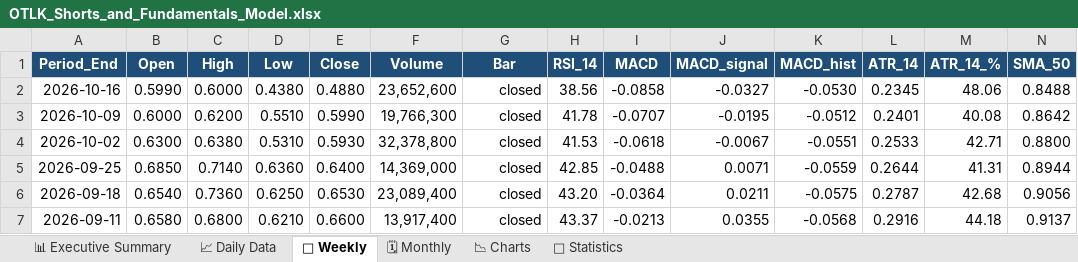
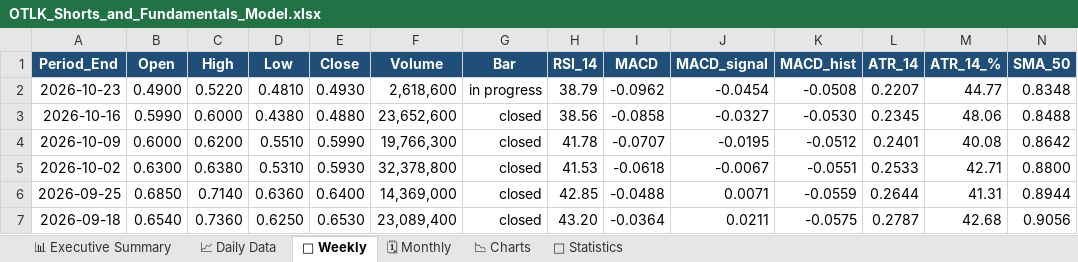
Before and after one commit to The-Slag-Brothers/OTLK-tracker, an Excel workbook: OTLK_Shorts_and_Fundamentals_Model.xlsx, sheet 📆 Weekly, drawn as a sheet; only a part is shown; the shorter side is filled out with more unchanged rows; values as stored, in another font and other column widths than the file's, no borders; rows hold the shown columns only; the diff names each change by its address in the sheet, - before the commit and + after, or states it on an @@ line.

```diff
--- a/OTLK_Shorts_and_Fundamentals_Model.xlsx (sheet 📆 Weekly)
+++ b/OTLK_Shorts_and_Fundamentals_Model.xlsx (sheet 📆 Weekly)
+row 2: 2026-10-23 | 0.4900 | 0.5220 | 0.4810 | 0.4930 | 2,618,600 | in progress | 38.79 | -0.0962 | -0.0454 | -0.0508 | 0.2207 | 44.77 | 0.8348
```
Also changed, not shown: sheet 📈 Daily Data, sheet 📊 Executive Summary, sheet 🗓 Monthly, sheet 📉 Charts, sheet 📐 Statistics, charts or pictures, OTLK_Options_Chain_and_Derivatives.xlsx, 9 other files.
